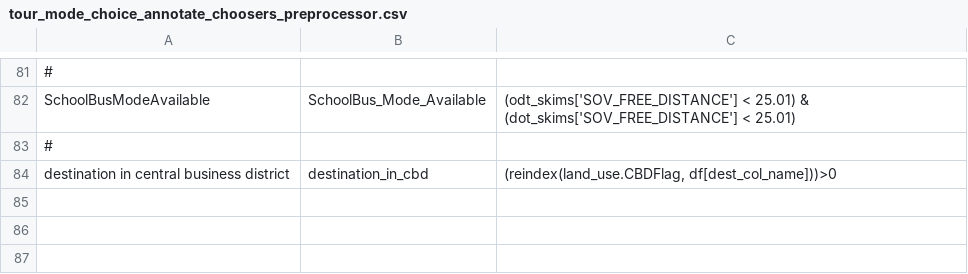
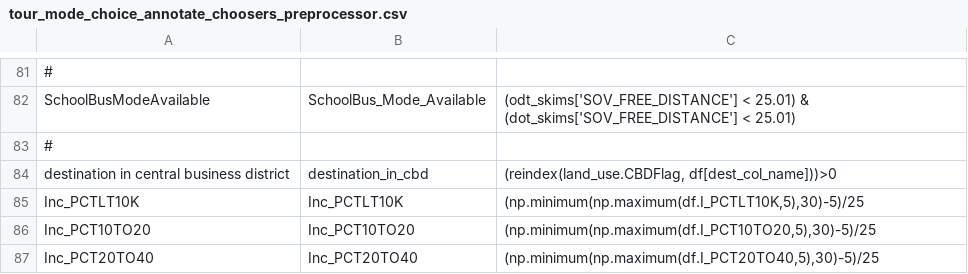
Before and after one commit to wsp-sag/client_arc_activitysim, a CSV file: configs/tour_mode_choice_annotate_choosers_preprocessor.csv, drawn as a sheet; only a part is shown, gaps mark what is left out; the diff names each change by its address in the sheet, - before the commit and + after, or states it on an @@ line.

Commit message:
Update income reference for tour mode choice.

```diff
--- a/configs/tour_mode_choice_annotate_choosers_preprocessor.csv
+++ b/configs/tour_mode_choice_annotate_choosers_preprocessor.csv
+row 85: Inc_PCTLT10K | Inc_PCTLT10K | (np.minimum(np.maximum(df.I_PCTLT10K,5),30)-5)/25
+row 86: Inc_PCT10TO20 | Inc_PCT10TO20 | (np.minimum(np.maximum(df.I_PCT10TO20,5),30)-5)/25
+row 87: Inc_PCT20TO40 | Inc_PCT20TO40 | (np.minimum(np.maximum(df.I_PCT20TO40,5),30)-5)/25
```
Also changed, not shown: configs/tour_mode_choice.csv.
